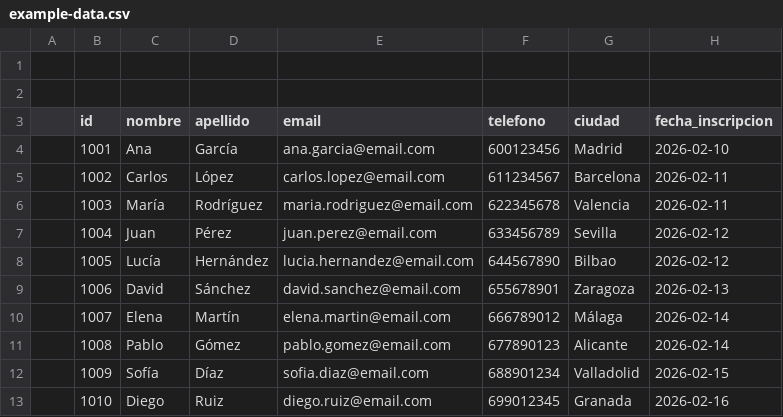
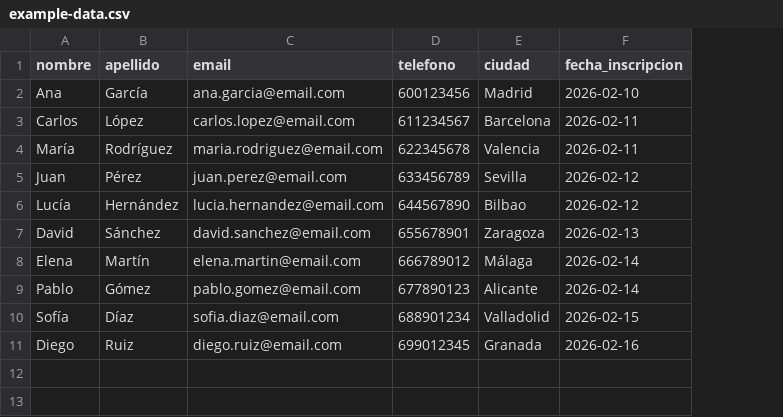
Before and after one commit to Juanlu3095/extract-data-from-csv, a CSV file: example-data.csv, drawn as a sheet; removed rows and columns are numbered as before the commit, all else as after; the diff names each change by its address in the sheet, - before the commit and + after, or states it on an @@ line.

```diff
--- a/example-data.csv
+++ b/example-data.csv
-column A, empty
-column B (id), rows 4-13: 1001 | 1002 | 1003 | 1004 | 1005 | 1006 | 1007 | 1008 | 1009 | 1010
-row 1: (empty)
-row 2: (empty)
```
Also changed, not shown: 11 other files.
